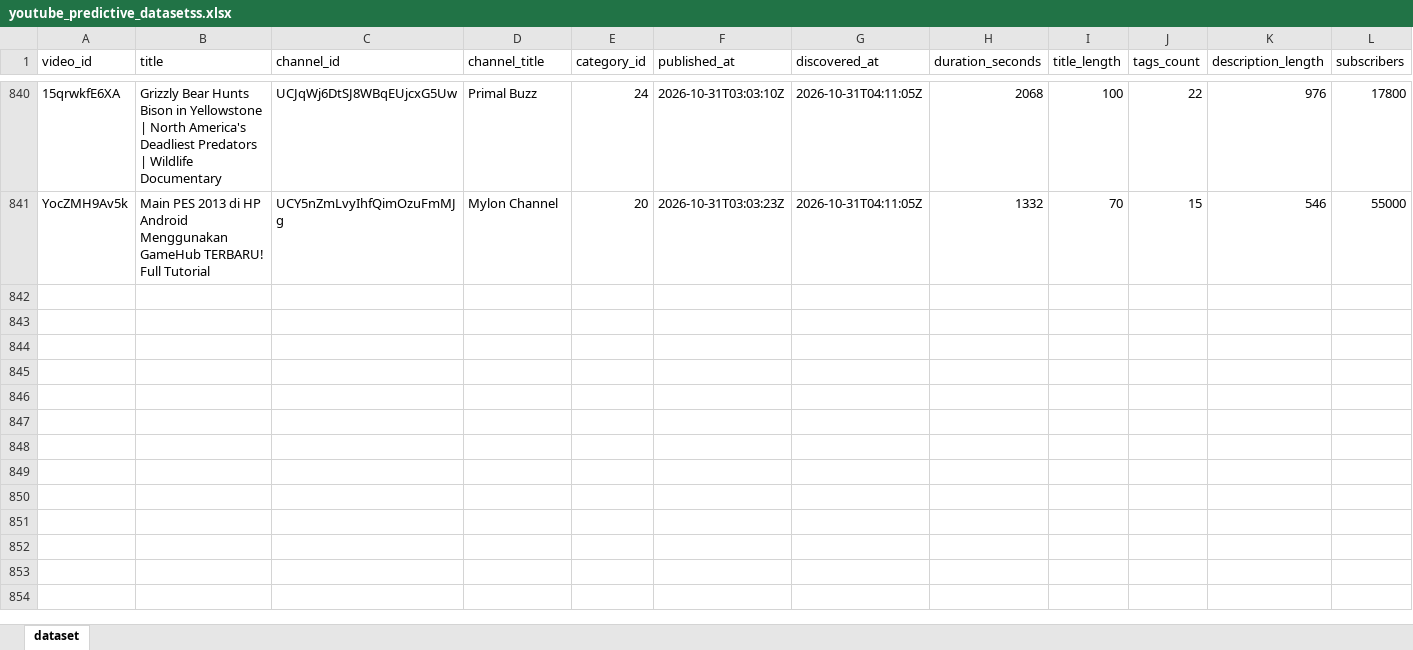
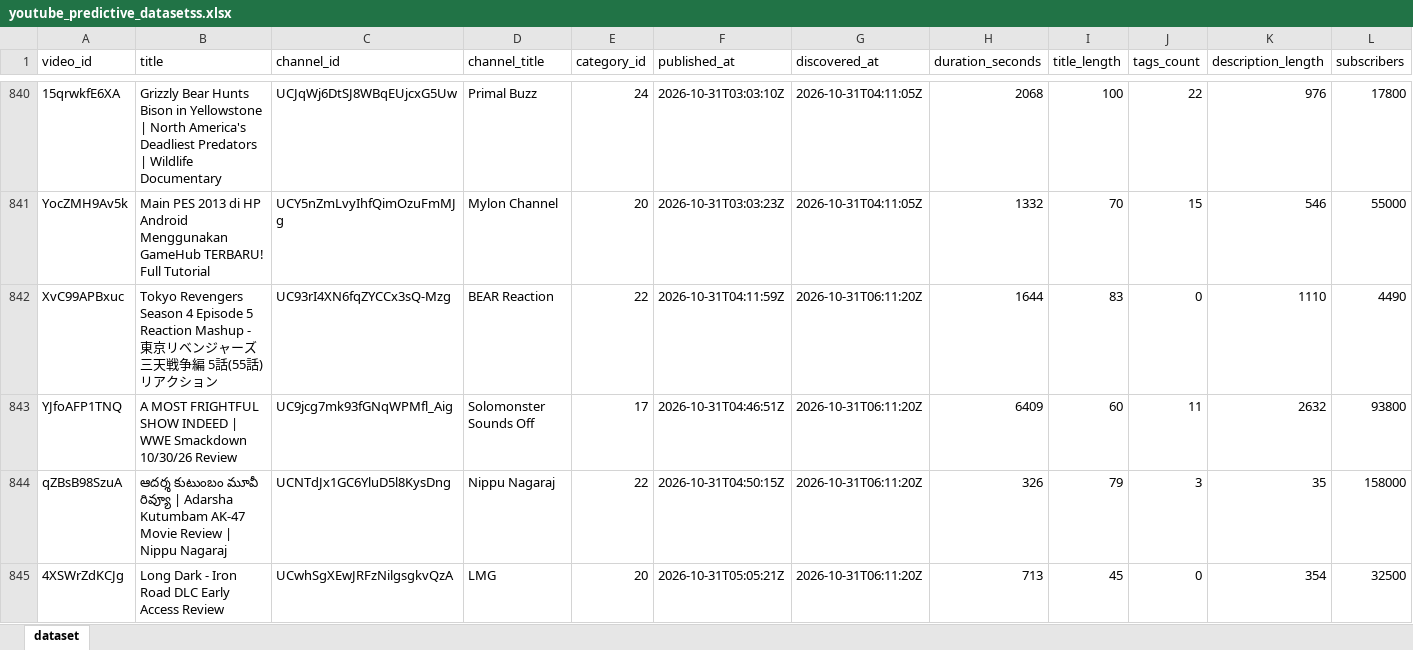
Before and after one commit to stamatis02/Bachelor-Thesislast, an Excel workbook: youtube_predictive_datasetss.xlsx, sheet dataset, drawn as a sheet; only a part is shown, gaps mark what is left out; values as stored, in another font and other column widths than the file's, no borders; rows hold the shown columns only; the diff covers the shown part only; the diff names each change by its address in the sheet, - before the commit and + after, or states it on an @@ line.

```diff
--- a/youtube_predictive_datasetss.xlsx (sheet dataset)
+++ b/youtube_predictive_datasetss.xlsx (sheet dataset)
+row 842: XvC99APBxuc | Tokyo Revengers Season 4 Episode 5 Reaction Mashup - 東京リベンジャーズ 三天戦争編 5話(55話) リアクション | UC93rI4XN6fqZYCCx3sQ-Mzg | BEAR Reaction | 22 | 2026-10-31T04:11:59Z | 2026-10-31T06:11:20Z | 1644 | 83 | 0 | 1110 | 4490
+row 843: YJfoAFP1TNQ | A MOST FRIGHTFUL SHOW INDEED | WWE Smackdown 10/30/26 Review | UC9jcg7mk93fGNqWPMfl_Aig | Solomonster Sounds Off | 17 | 2026-10-31T04:46:51Z | 2026-10-31T06:11:20Z | 6409 | 60 | 11 | 2632 | 93800
+row 844: qZBsB98SzuA | ఆదర్శ కుటుంబం మూవీ రివ్యూ | Adarsha Kutumbam AK-47 Movie Review | Nippu Nagaraj | UCNTdJx1GC6YluD5l8KysDng | Nippu Nagaraj | 22 | 2026-10-31T04:50:15Z | 2026-10-31T06:11:20Z | 326 | 79 | 3 | 35 | 158000
+row 845: 4XSWrZdKCJg | Long Dark - Iron Road DLC Early Access Review | UCwhSgXEwJRFzNilgsgkvQzA | LMG | 20 | 2026-10-31T05:05:21Z | 2026-10-31T06:11:20Z | 713 | 45 | 0 | 354 | 32500
```
Also changed, not shown: 10 added rows and 56 edited cells elsewhere in this sheet, 5 other files.
